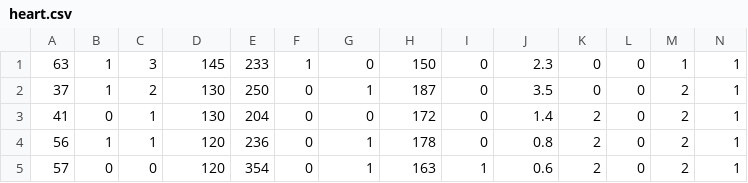
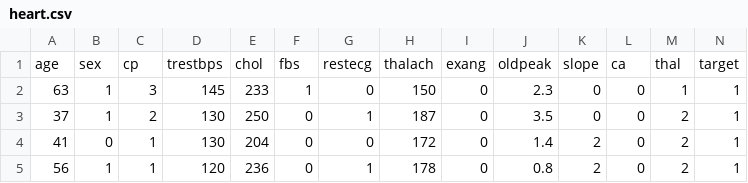
Before and after one commit to TrevorRice39/csc-546-projects, a CSV file: Project1/data/heart.csv, drawn as a sheet; only a part is shown; the shorter side is filled out with more unchanged rows; the diff names each change by its address in the sheet, - before the commit and + after, or states it on an @@ line.

Commit message:
updated readme, added column names to data, adjusted code accordingly

```diff
--- a/Project1/data/heart.csv
+++ b/Project1/data/heart.csv
+row 1: age | sex | cp | trestbps | chol | fbs | restecg | thalach | exang | oldpeak | slope | ca | thal | target
```
Also changed, not shown: 2 other files.
